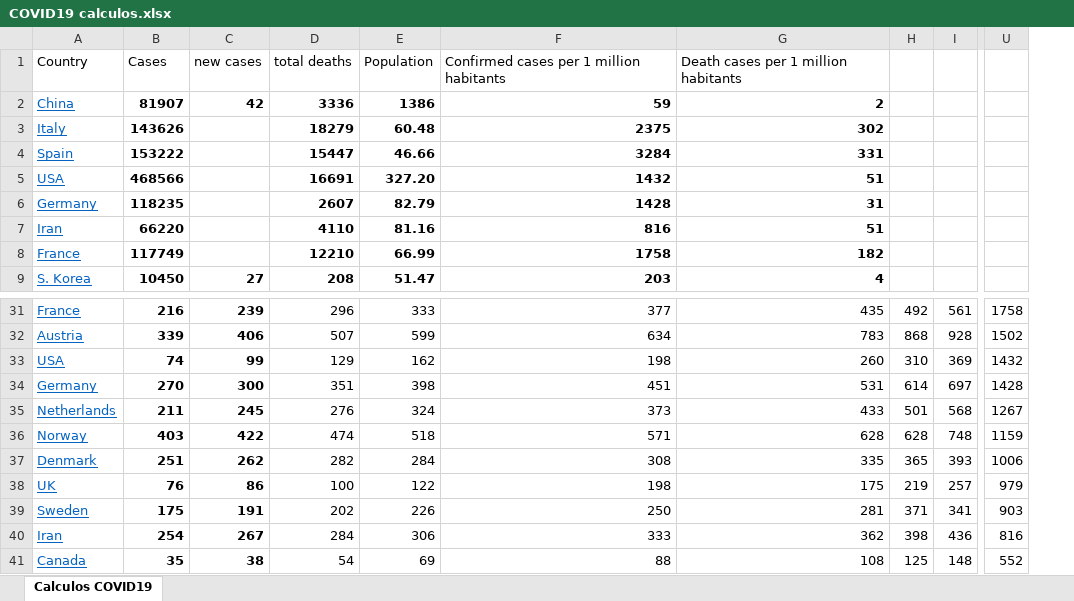
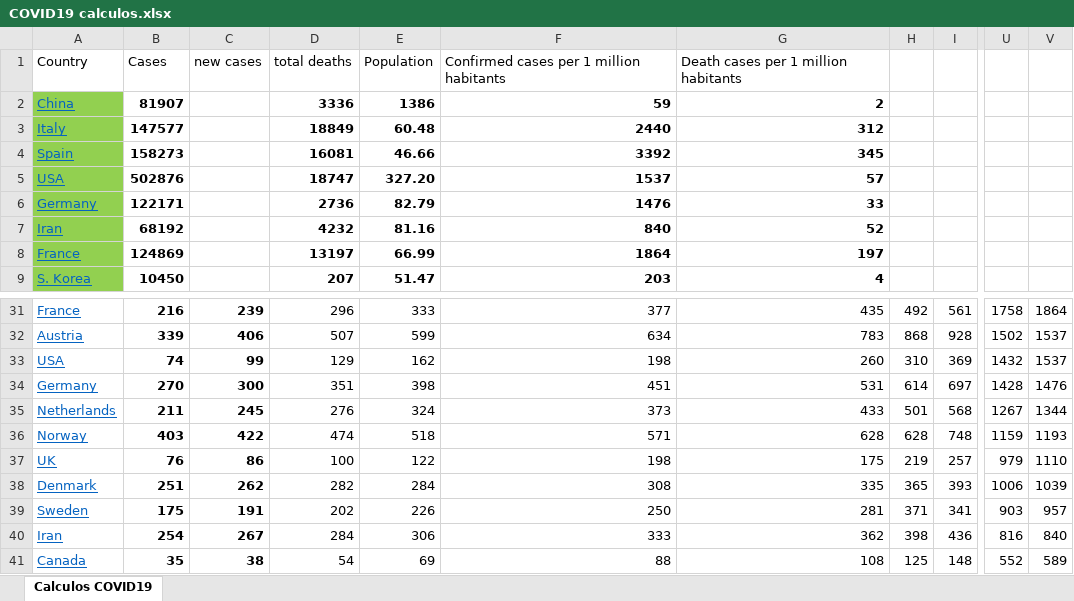
Before and after one commit to rafarams/COVID19, an Excel workbook: COVID19 calculos.xlsx, sheet Calculos COVID19, drawn as a sheet; only a part is shown, gaps mark what is left out; values as stored, in another font and other column widths than the file's, no borders; charts and pictures not drawn; the diff covers the shown part only; the diff names each change by its address in the sheet, - before the commit and + after, or states it on an @@ line.

Commit message:
update 10 April

```diff
--- a/COVID19 calculos.xlsx (sheet Calculos COVID19)
+++ b/COVID19 calculos.xlsx (sheet Calculos COVID19)
+column V, rows 31-36: 1864 | 1537 | 1537 | 1476 | 1344 | 1193; rows 38-41: 1039 | 957 | 840 | 589
-A2:A9 fill: none
+A2:A9 fill: #92D050
-C2: 42
+C2: (empty)
-B3: 143626
+B3: 147577
-D3: 18279
+D3: 18849
-F3: 2375
+F3: 2440
-G3: 302
+G3: 312
-B4: 153222
+B4: 158273
-D4: 15447
+D4: 16081
-F4: 3284
+F4: 3392
-G4: 331
+G4: 345
-B5: 468566
+B5: 502876
-D5: 16691
+D5: 18747
-F5: 1432
+F5: 1537
-G5: 51
+G5: 57
-B6: 118235
+B6: 122171
-D6: 2607
+D6: 2736
-F6: 1428
+F6: 1476
-G6: 31
+G6: 33
-B7: 66220
+B7: 68192
-D7: 4110
+D7: 4232
-F7: 816
+F7: 840
-G7: 51
+G7: 52
-B8: 117749
+B8: 124869
-D8: 12210
+D8: 13197
-F8: 1758
+F8: 1864
-G8: 182
+G8: 197
-C9: 27
+C9: (empty)
-D9: 208
+D9: 207
@@ row 38 moved to row 37: UK @@
```
Also changed, not shown: 1 moved row, 44 edited cells and cell formats elsewhere in this sheet, charts or pictures.
